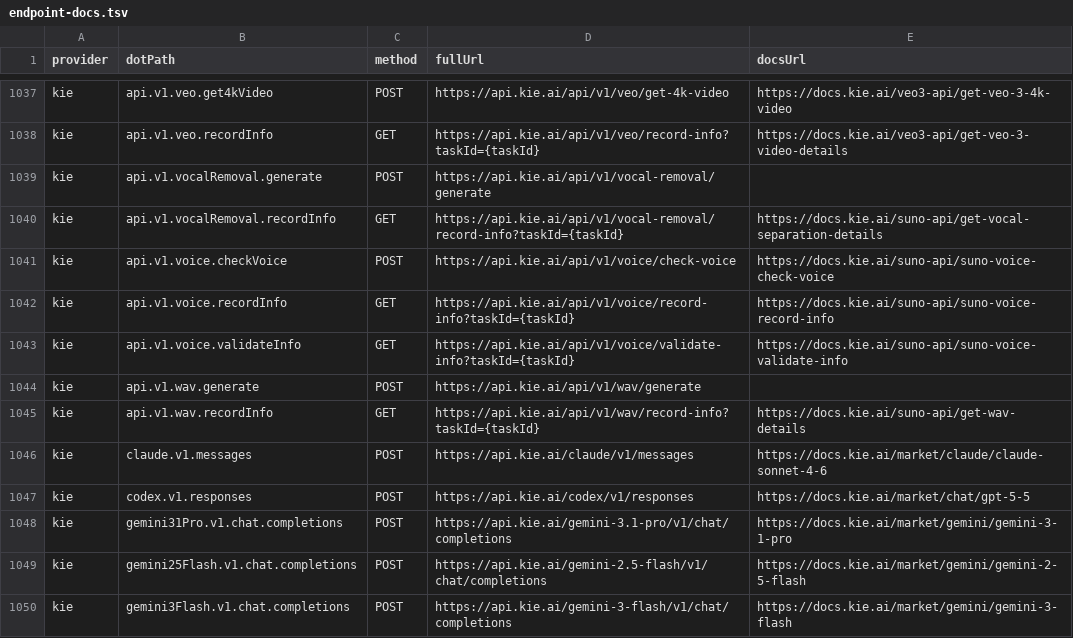
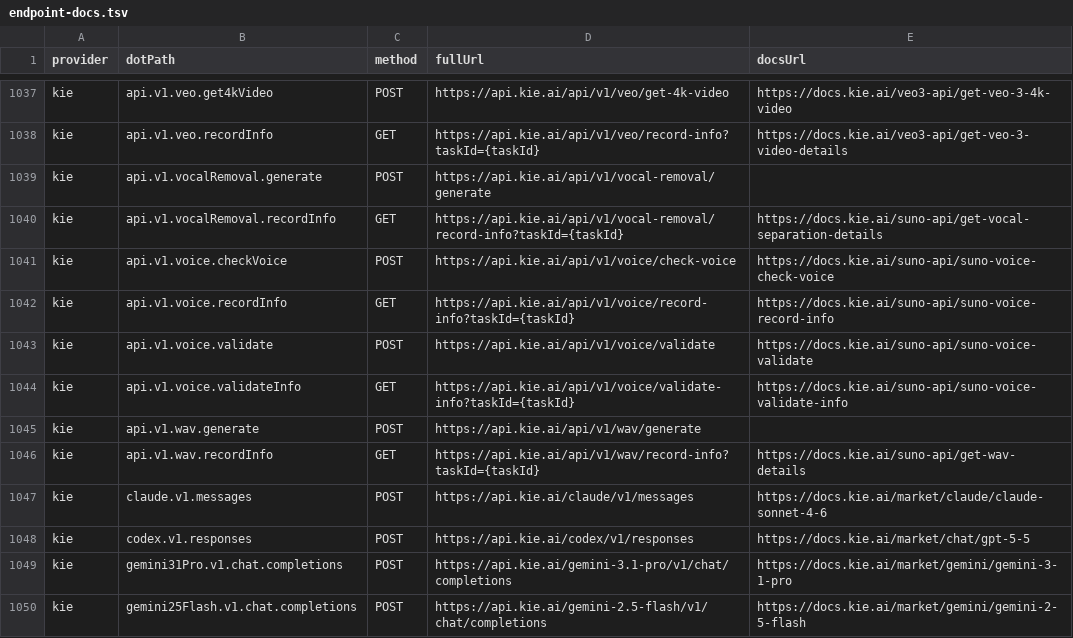
Before and after one commit to justintanner/apicity, a TSV file: scripts/endpoint-docs.tsv, drawn as a sheet; only a part is shown, gaps mark what is left out; the shorter side is filled out with more unchanged rows.

Commit message:
feat(kie): add POST /api/v1/voice/validate (ac-a7mo0r)
Ship Suno custom-voice validation-phrase submit: types, schemas, factory
wiring, PAID_ENDPOINTS gate, endpoint-docs/cost-tiers rows, and a free
bogus-url HAR (deferred reachability; 200 + taskId, no real audio).

```diff
--- a/scripts/endpoint-docs.tsv
+++ b/scripts/endpoint-docs.tsv
@@ -1042,2 +1042,3 @@ kie	api.v1.voice.checkVoice	POST	https://api.kie.ai/api/v1/voice/check-voice	htt
 kie	api.v1.voice.recordInfo	GET	https://api.kie.ai/api/v1/voice/record-info?taskId={taskId}	https://docs.kie.ai/suno-api/suno-voice-record-info
+kie	api.v1.voice.validate	POST	https://api.kie.ai/api/v1/voice/validate	https://docs.kie.ai/suno-api/suno-voice-validate
 kie	api.v1.voice.validateInfo	GET	https://api.kie.ai/api/v1/voice/validate-info?taskId={taskId}	https://docs.kie.ai/suno-api/suno-voice-validate-info
```
Also changed, not shown: scripts/endpoint-cost-tiers.tsv, 10 other files.
